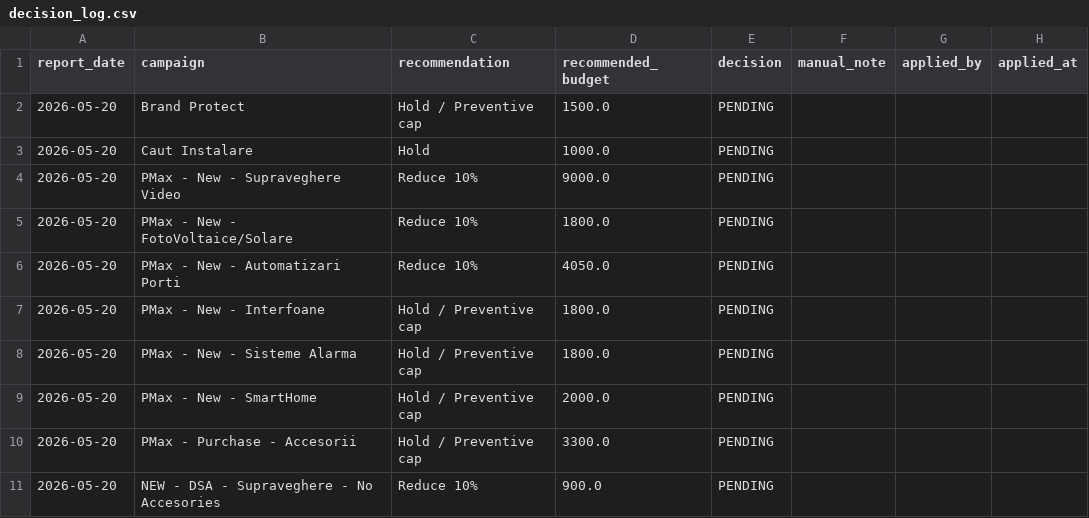
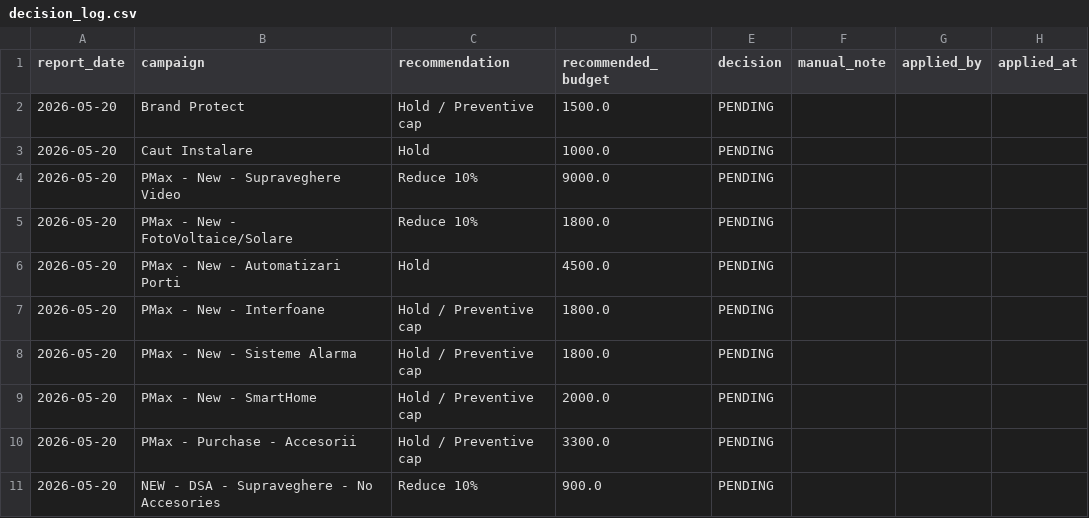
Before and after one commit to attilabirtha/a2t.ro, a CSV file: data/output/decision_log.csv, drawn as a sheet; only a part is shown.

```diff
--- a/data/output/decision_log.csv
+++ b/data/output/decision_log.csv
@@ -5,3 +5,3 @@ report_date,campaign,recommendation,recommended_budget,decision,manual_note,appl
 2026-05-20,PMax - New - FotoVoltaice/Solare,Reduce 10%,1800.0,PENDING,,,
-2026-05-20,PMax - New - Automatizari Porti,Reduce 10%,4050.0,PENDING,,,
+2026-05-20,PMax - New - Automatizari Porti,Hold,4500.0,PENDING,,,
 2026-05-20,PMax - New - Interfoane,Hold / Preventive cap,1800.0,PENDING,,,
```
Also changed, not shown: data/output/campaign_recommendations.csv, data/output/category_summary.csv, 7 other files.
